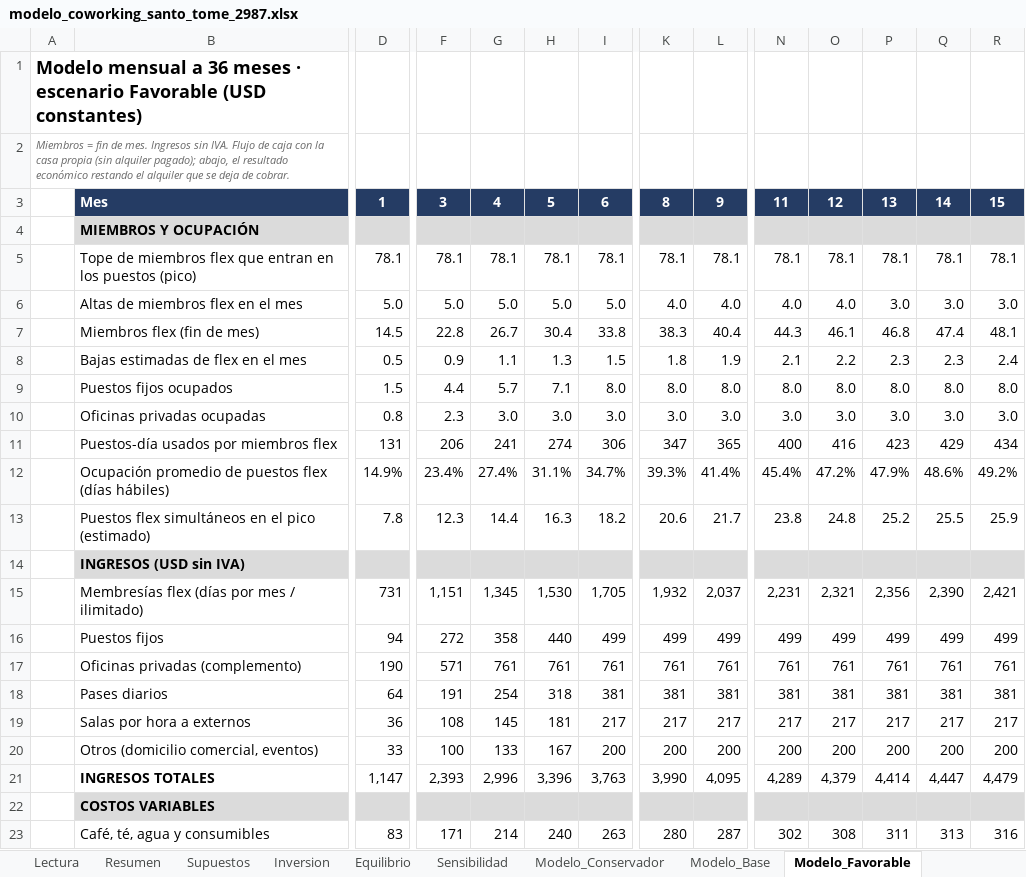
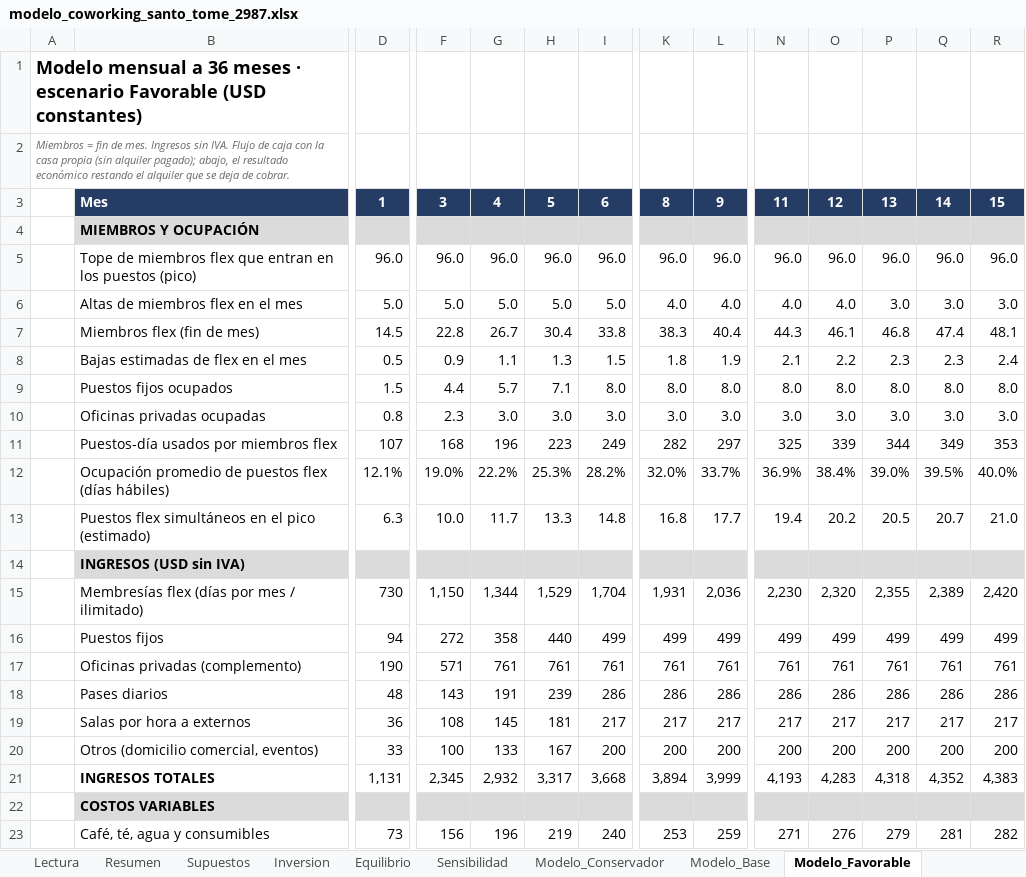
Before and after one commit to behindthemask27y/Claudetest, an Excel workbook: coworking/modelo_coworking_santo_tome_2987.xlsx, sheet Modelo_Favorable, drawn as a sheet; only a part is shown, gaps mark what is left out; values as stored, in another font and other column widths than the file's, no borders; removed rows and columns are numbered as before the commit, all else as after; rows hold the shown columns only; the diff covers the shown part only; the diff names each change by its address in the sheet, - before the commit and + after, or states it on an @@ line.

```diff
--- a/coworking/modelo_coworking_santo_tome_2987.xlsx (sheet Modelo_Favorable)
+++ b/coworking/modelo_coworking_santo_tome_2987.xlsx (sheet Modelo_Favorable)
-row 5:  | Tope de miembros flex que entran en los puestos (pico) | 78.1 | 78.1 | 78.1 | 78.1 | 78.1 | 78.1 | 78.1 | 78.1 | 78.1 | 78.1 | 78.1 | 78.1
+row 5:  | Tope de miembros flex que entran en los puestos (pico) | 96.0 | 96.0 | 96.0 | 96.0 | 96.0 | 96.0 | 96.0 | 96.0 | 96.0 | 96.0 | 96.0 | 96.0
-row 11:  | Puestos-día usados por miembros flex | 131 | 206 | 241 | 274 | 306 | 347 | 365 | 400 | 416 | 423 | 429 | 434
-row 12:  | Ocupación promedio de puestos flex (días hábiles) | 14.9% | 23.4% | 27.4% | 31.1% | 34.7% | 39.3% | 41.4% | 45.4% | 47.2% | 47.9% | 48.6% | 49.2%
-row 13:  | Puestos flex simultáneos en el pico (estimado) | 7.8 | 12.3 | 14.4 | 16.3 | 18.2 | 20.6 | 21.7 | 23.8 | 24.8 | 25.2 | 25.5 | 25.9
+row 11:  | Puestos-día usados por miembros flex | 107 | 168 | 196 | 223 | 249 | 282 | 297 | 325 | 339 | 344 | 349 | 353
+row 12:  | Ocupación promedio de puestos flex (días hábiles) | 12.1% | 19.0% | 22.2% | 25.3% | 28.2% | 32.0% | 33.7% | 36.9% | 38.4% | 39.0% | 39.5% | 40.0%
+row 13:  | Puestos flex simultáneos en el pico (estimado) | 6.3 | 10.0 | 11.7 | 13.3 | 14.8 | 16.8 | 17.7 | 19.4 | 20.2 | 20.5 | 20.7 | 21.0
-D15: 731
+D15: 730
-F15: 1,151
+F15: 1,150
-G15: 1,345
+G15: 1,344
-H15: 1,530
+H15: 1,529
-I15: 1,705
+I15: 1,704
-K15: 1,932
+K15: 1,931
-L15: 2,037
+L15: 2,036
-N15: 2,231
+N15: 2,230
-O15: 2,321
+O15: 2,320
-P15: 2,356
+P15: 2,355
-Q15: 2,390
+Q15: 2,389
-R15: 2,421
+R15: 2,420
-row 18:  | Pases diarios | 64 | 191 | 254 | 318 | 381 | 381 | 381 | 381 | 381 | 381 | 381 | 381
+row 18:  | Pases diarios | 48 | 143 | 191 | 239 | 286 | 286 | 286 | 286 | 286 | 286 | 286 | 286
-row 21:  | INGRESOS TOTALES | 1,147 | 2,393 | 2,996 | 3,396 | 3,763 | 3,990 | 4,095 | 4,289 | 4,379 | 4,414 | 4,447 | 4,479
+row 21:  | INGRESOS TOTALES | 1,131 | 2,345 | 2,932 | 3,317 | 3,668 | 3,894 | 3,999 | 4,193 | 4,283 | 4,318 | 4,352 | 4,383
-row 23:  | Café, té, agua y consumibles | 83 | 171 | 214 | 240 | 263 | 280 | 287 | 302 | 308 | 311 | 313 | 316
+row 23:  | Café, té, agua y consumibles | 73 | 156 | 196 | 219 | 240 | 253 | 259 | 271 | 276 | 279 | 281 | 282
```
Also changed, not shown: 11 added rows, 11 removed rows and 116 edited cells elsewhere in this sheet, sheet Modelo_Base, sheet Modelo_Conservador, sheet Lectura, sheet Comparables_chicos, sheet Datos_faltantes, sheet Sensibilidad, 5 more sheets, other sheet tabs, 5 other files.
